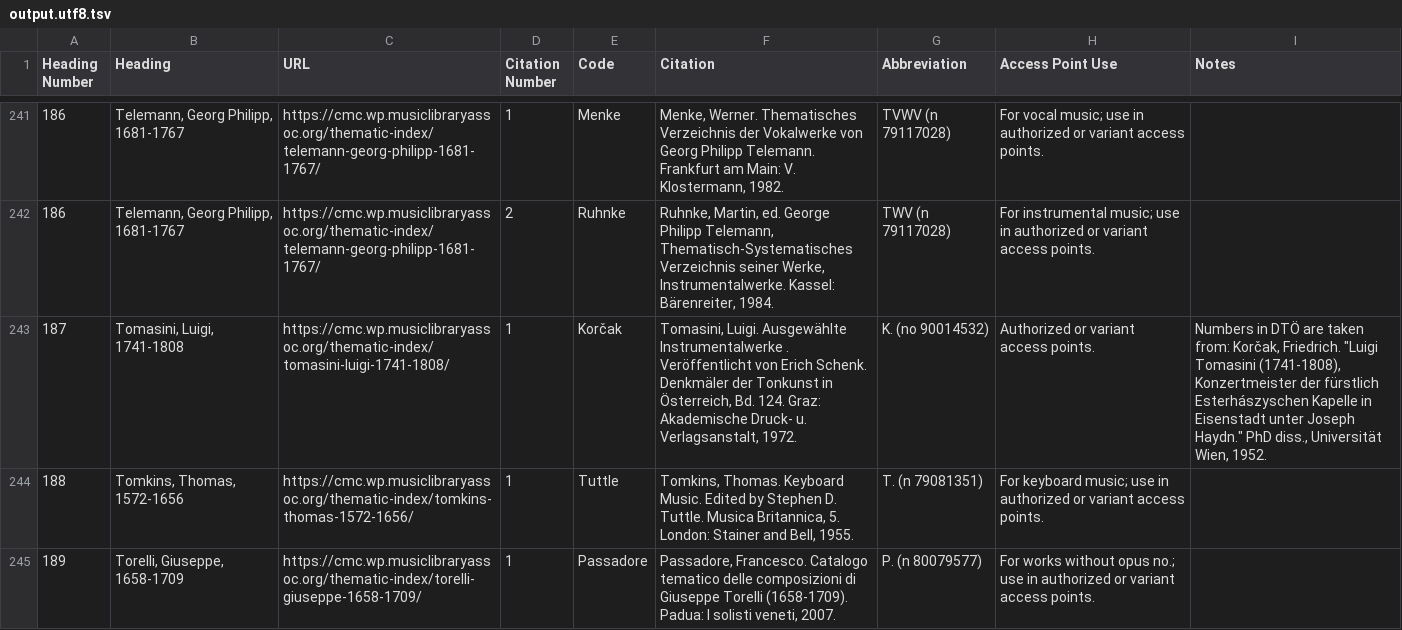
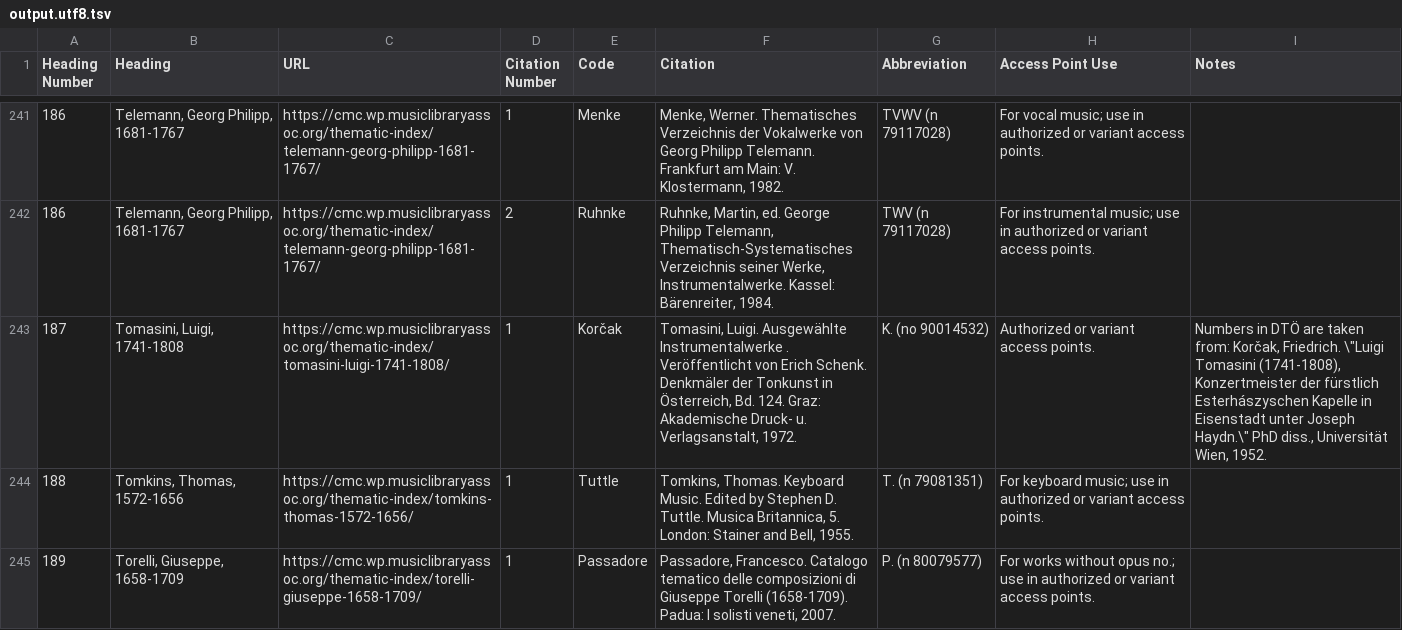
Before and after one commit to Nemer50/MLA-thematic, a TSV file: output.utf8.tsv, drawn as a sheet; only a part is shown, gaps mark what is left out; the diff covers the shown part only.

```diff
--- a/output.utf8.tsv
+++ b/output.utf8.tsv
@@ -242,3 +242,3 @@ Heading Number	Heading	URL	Citation Number	Code	Citation	Abbreviation	Access Poi
 186	Telemann, Georg Philipp, 1681-1767	https://cmc.wp.musiclibraryassoc.org/thematic-index/telemann-georg-philipp-1681-1767/	2	Ruhnke	Ruhnke, Martin, ed. George Philipp Telemann, Thematisch-Systematisches Verzeichnis seiner Werke, Instrumentalwerke. Kassel: Bärenreiter, 1984.	TWV (n 79117028)	For instrumental music; use in authorized or variant access points.	
-187	Tomasini, Luigi, 1741-1808	https://cmc.wp.musiclibraryassoc.org/thematic-index/tomasini-luigi-1741-1808/	1	Korčak	Tomasini, Luigi. Ausgewählte Instrumentalwerke . Veröffentlicht von Erich Schenk. Denkmäler der Tonkunst in Österreich, Bd. 124. Graz: Akademische Druck- u. Verlagsanstalt, 1972.	K. (no 90014532)	Authorized or variant access points.	Numbers in DTÖ are taken from: Korčak, Friedrich. "Luigi Tomasini (1741-1808), Konzertmeister der fürstlich Esterhászyschen Kapelle in Eisenstadt unter Joseph Haydn." PhD diss., Universität Wien, 1952.
+187	Tomasini, Luigi, 1741-1808	https://cmc.wp.musiclibraryassoc.org/thematic-index/tomasini-luigi-1741-1808/	1	Korčak	Tomasini, Luigi. Ausgewählte Instrumentalwerke . Veröffentlicht von Erich Schenk. Denkmäler der Tonkunst in Österreich, Bd. 124. Graz: Akademische Druck- u. Verlagsanstalt, 1972.	K. (no 90014532)	Authorized or variant access points.	Numbers in DTÖ are taken from: Korčak, Friedrich. \"Luigi Tomasini (1741-1808), Konzertmeister der fürstlich Esterhászyschen Kapelle in Eisenstadt unter Joseph Haydn.\" PhD diss., Universität Wien, 1952.
 188	Tomkins, Thomas, 1572-1656	https://cmc.wp.musiclibraryassoc.org/thematic-index/tomkins-thomas-1572-1656/	1	Tuttle	Tomkins, Thomas. Keyboard Music. Edited by Stephen D. Tuttle. Musica Britannica, 5. London: Stainer and Bell, 1955.	T. (n 79081351)	For keyboard music; use in authorized or variant access points.	
```
Also changed, not shown: 37 edited cells elsewhere in this file.
